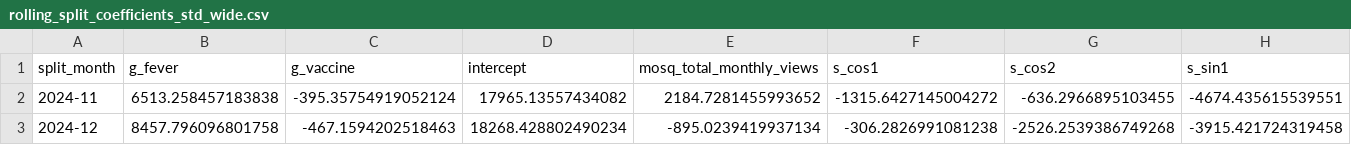
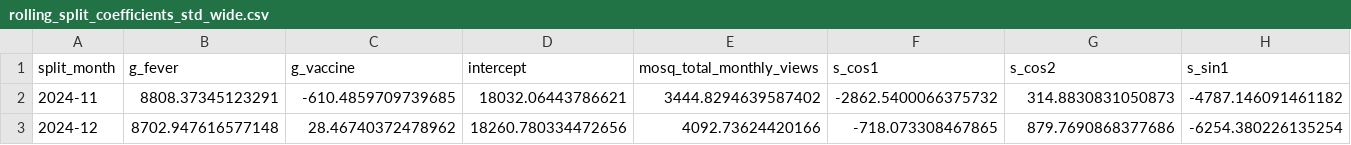
Before and after one commit to wukexin314-art/Nowcast-Dengue-in-India, a CSV file: outputs_step2_mosquito_overlay/rolling_splits/rolling_split_coefficients_std_wide.csv, drawn as a sheet; only a part is shown; the diff covers the shown part only; the diff names each change by its address in the sheet, - before the commit and + after, or states it on an @@ line.

```diff
--- a/outputs_step2_mosquito_overlay/rolling_splits/rolling_split_coefficients_std_wide.csv
+++ b/outputs_step2_mosquito_overlay/rolling_splits/rolling_split_coefficients_std_wide.csv
-B2 (g_fever): 6513.258457183838
+B2 (g_fever): 8808.37345123291
-C2 (g_vaccine): -395.35754919052124
+C2 (g_vaccine): -610.4859709739685
-D2 (intercept): 17965.13557434082
+D2 (intercept): 18032.06443786621
-E2 (mosq_total_monthly_views): 2184.7281455993652
+E2 (mosq_total_monthly_views): 3444.8294639587402
-F2 (s_cos1): -1315.6427145004272
+F2 (s_cos1): -2862.5400066375732
-G2 (s_cos2): -636.2966895103455
+G2 (s_cos2): 314.8830831050873
-H2 (s_sin1): -4674.435615539551
+H2 (s_sin1): -4787.146091461182
-B3 (g_fever): 8457.796096801758
+B3 (g_fever): 8702.947616577148
-C3 (g_vaccine): -467.1594202518463
+C3 (g_vaccine): 28.46740372478962
-D3 (intercept): 18268.428802490234
+D3 (intercept): 18260.780334472656
-E3 (mosq_total_monthly_views): -895.0239419937134
+E3 (mosq_total_monthly_views): 4092.73624420166
-F3 (s_cos1): -306.2826991081238
+F3 (s_cos1): -718.073308467865
-G3 (s_cos2): -2526.2539386749268
+G3 (s_cos2): 879.7690868377686
-H3 (s_sin1): -3915.421724319458
+H3 (s_sin1): -6254.380226135254
```
Also changed, not shown: 106 edited cells elsewhere in this file, outputs_step1_wiki/loss_step1.csv, outputs_step1_wiki/predictions_step1_monthly.csv, 16 other files.
